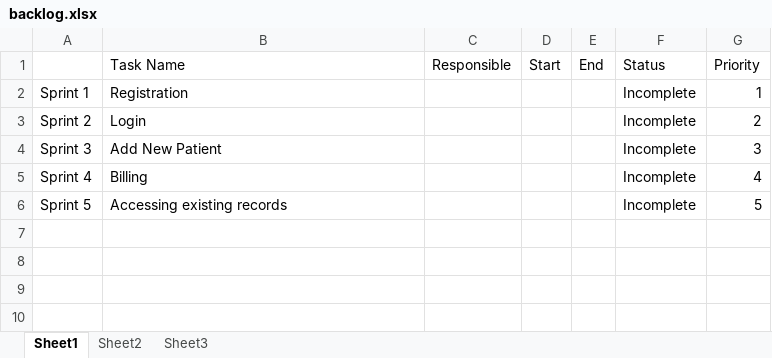
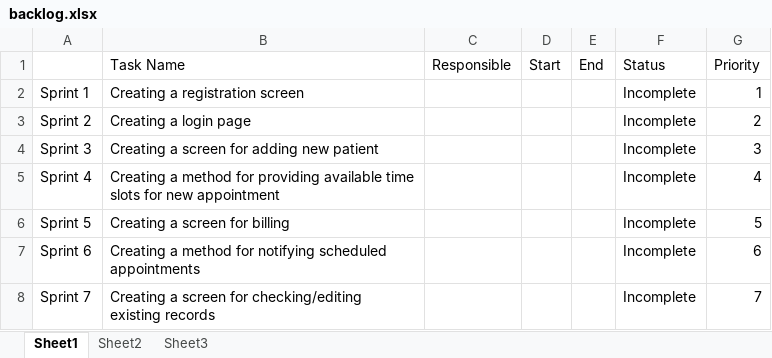
Before and after one commit to vaibhavttiwari/PRMS, an Excel workbook: backlog.xlsx, sheet Sheet1, drawn as a sheet; values as stored, in another font and other column widths than the file's, no borders; the diff names each change by its address in the sheet, - before the commit and + after, or states it on an @@ line.

Commit message:
Editing Backlog

```diff
--- a/backlog.xlsx (sheet Sheet1)
+++ b/backlog.xlsx (sheet Sheet1)
-B2 (Task Name): Registration
+B2 (Task Name): Creating a registration screen
-B3 (Task Name): Login
+B3 (Task Name): Creating a login page
-B4 (Task Name): Add New Patient
+B4 (Task Name): Creating a screen for adding new patient
-B5 (Task Name): Billing
+B5 (Task Name): Creating a method for providing available time slots for new appointment
-B6 (Task Name): Accessing existing records
+B6 (Task Name): Creating a screen for billing
+row 7: Sprint 6 | Creating a method for notifying scheduled appointments |  |  |  | Incomplete | 6
+row 8: Sprint 7 | Creating a screen for checking/editing existing records |  |  |  | Incomplete | 7
```
